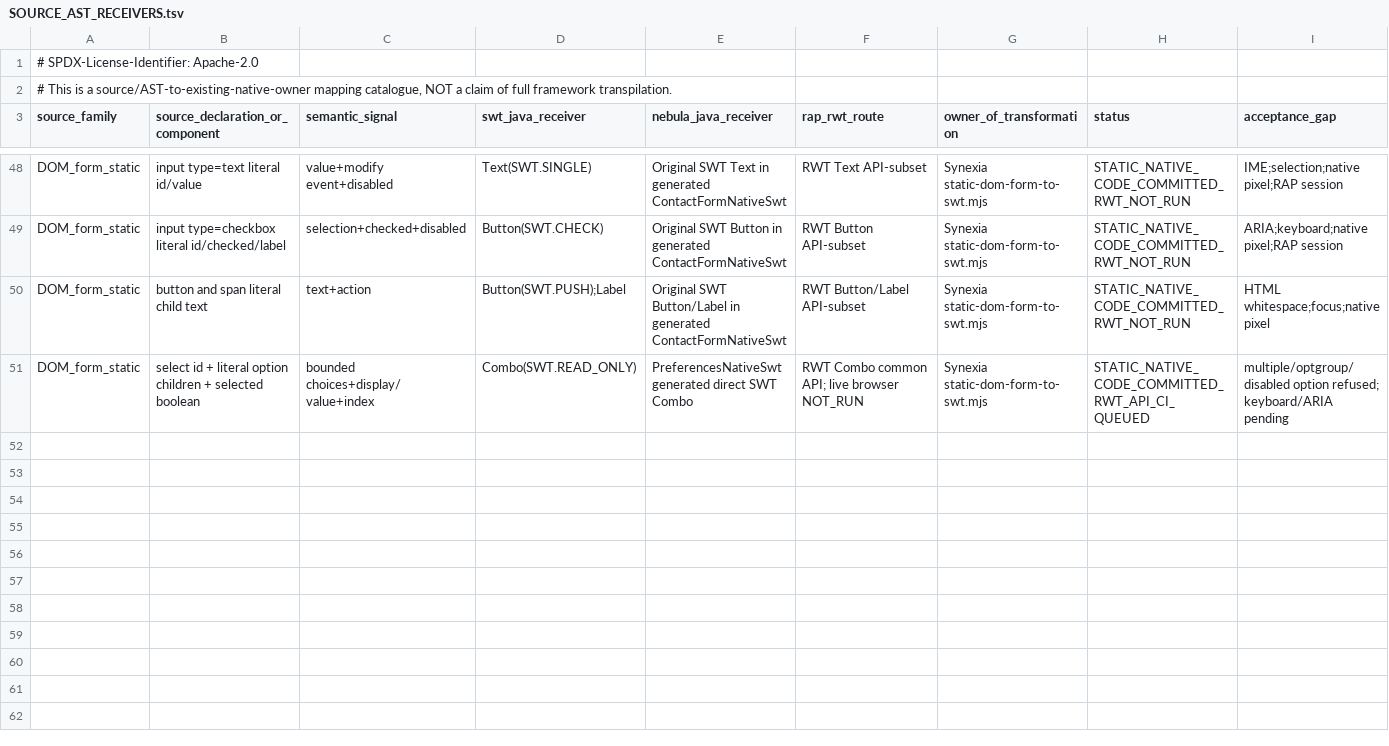
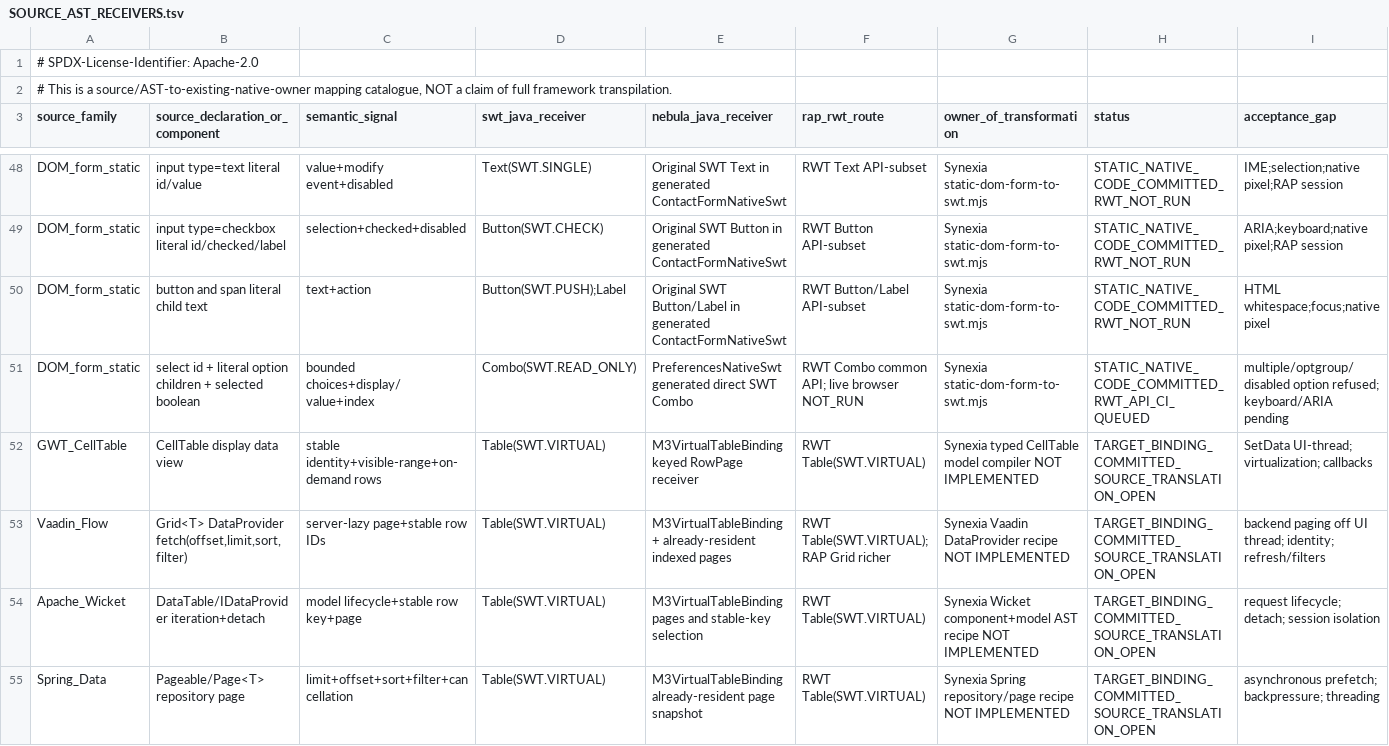
Before and after one commit to hsoliwal/nebula, a TSV file: docs/m3/web-interoperability/SOURCE_AST_RECEIVERS.tsv, drawn as a sheet; only a part is shown, gaps mark what is left out.

Commit message:
docs(nebula): classify paged virtual Table receiver and source-framework conversion gaps

```diff
--- a/docs/m3/web-interoperability/SOURCE_AST_RECEIVERS.tsv
+++ b/docs/m3/web-interoperability/SOURCE_AST_RECEIVERS.tsv
@@ -51 +51,5 @@ DOM_form_static	button and span literal child text	text+action	Button(SWT.PUSH);
 DOM_form_static	select id + literal option children + selected boolean	bounded choices+display/value+index	Combo(SWT.READ_ONLY)	PreferencesNativeSwt generated direct SWT Combo	RWT Combo common API; live browser NOT_RUN	Synexia static-dom-form-to-swt.mjs	STATIC_NATIVE_CODE_COMMITTED_RWT_API_CI_QUEUED	multiple/optgroup/disabled option refused; keyboard/ARIA pending
+GWT_CellTable	CellTable display data view	stable identity+visible-range+on-demand rows	Table(SWT.VIRTUAL)	M3VirtualTableBinding keyed RowPage receiver	RWT Table(SWT.VIRTUAL)	Synexia typed CellTable model compiler NOT IMPLEMENTED	TARGET_BINDING_COMMITTED_SOURCE_TRANSLATION_OPEN	SetData UI-thread; virtualization; callbacks
+Vaadin_Flow	Grid<T> DataProvider fetch(offset,limit,sort,filter)	server-lazy page+stable row IDs	Table(SWT.VIRTUAL)	M3VirtualTableBinding + already-resident indexed pages	RWT Table(SWT.VIRTUAL); RAP Grid richer	Synexia Vaadin DataProvider recipe NOT IMPLEMENTED	TARGET_BINDING_COMMITTED_SOURCE_TRANSLATION_OPEN	backend paging off UI thread; identity; refresh/filters
+Apache_Wicket	DataTable/IDataProvider iteration+detach	model lifecycle+stable row key+page	Table(SWT.VIRTUAL)	M3VirtualTableBinding pages and stable-key selection	RWT Table(SWT.VIRTUAL)	Synexia Wicket component+model AST recipe NOT IMPLEMENTED	TARGET_BINDING_COMMITTED_SOURCE_TRANSLATION_OPEN	request lifecycle; detach; session isolation
+Spring_Data	Pageable/Page<T> repository page	limit+offset+sort+filter+cancellation	Table(SWT.VIRTUAL)	M3VirtualTableBinding already-resident page snapshot	RWT Table(SWT.VIRTUAL)	Synexia Spring repository/page recipe NOT IMPLEMENTED	TARGET_BINDING_COMMITTED_SOURCE_TRANSLATION_OPEN	asynchronous prefetch; backpressure; threading
```
